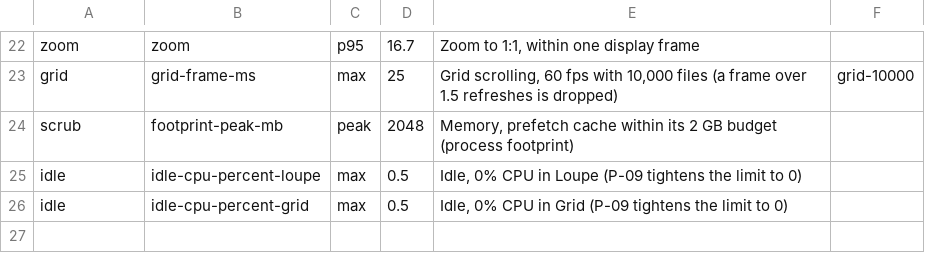
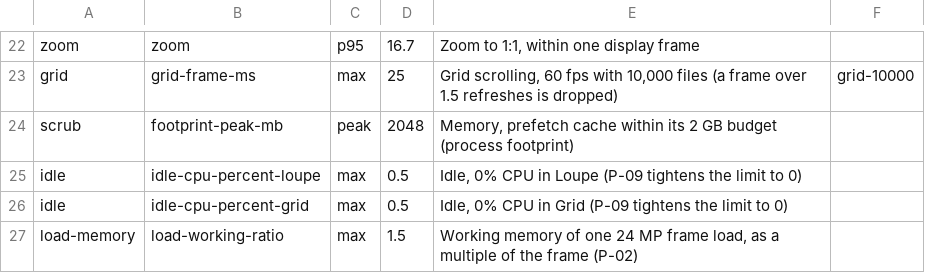
Before and after one commit to Taaanos/oxys, a TSV file: scripts/perf-targets.tsv, drawn as a sheet; only a part is shown, gaps mark what is left out; the diff names each change by its address in the sheet, - before the commit and + after, or states it on an @@ line.

Commit message:
P-02: Decode once, into GPU memory: the preview goes undecoded into one shared buffer that the GPU copies into the mipmapped texture, so a load needs 0.8 to 1.2 times the frame on top of it (was 1.5 to 1.95); histogram and 512 px thumbnail come from that buffer; the frame load awaits the GPU instead of blocking a pool thread; a cancelled load keeps its reservation until it ends; transientFactor 2.5 to 1.5; scrub peak 5.6 to 3.4 GB; adds the load-memory scenario

```diff
--- a/scripts/perf-targets.tsv
+++ b/scripts/perf-targets.tsv
+row 27: load-memory | load-working-ratio | max | 1.5 | Working memory of one 24 MP frame load, as a multiple of the frame (P-02)
```
Also changed, not shown: 12 other files.
